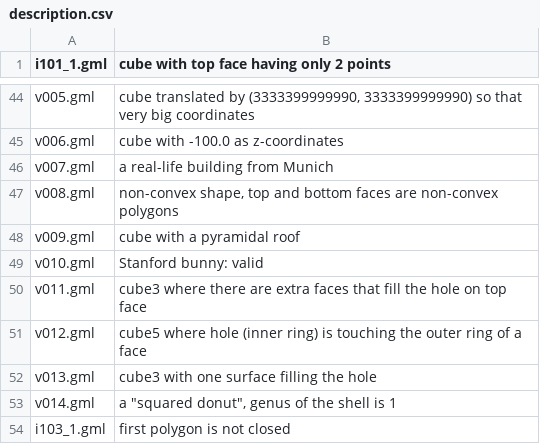
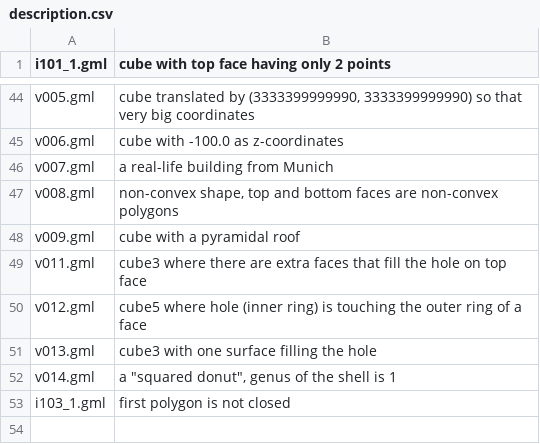
Before and after one commit to tudelft3d/CityGML-QIE-3Dvalidation, a CSV file: description.csv, drawn as a sheet; only a part is shown, gaps mark what is left out.

Commit message:
removed very very big model (Stanford bunny)
was just annoying, and not the purpose here

```diff
--- a/description.csv
+++ b/description.csv
@@ -48,3 +48,2 @@ v008.gml;non-convex shape, top and bottom faces are non-convex polygons
 v009.gml;cube with a pyramidal roof
-v010.gml;Stanford bunny: valid
 v011.gml;cube3 where there are extra faces that fill the hole on top face
```
Also changed, not shown: 1 other file.
